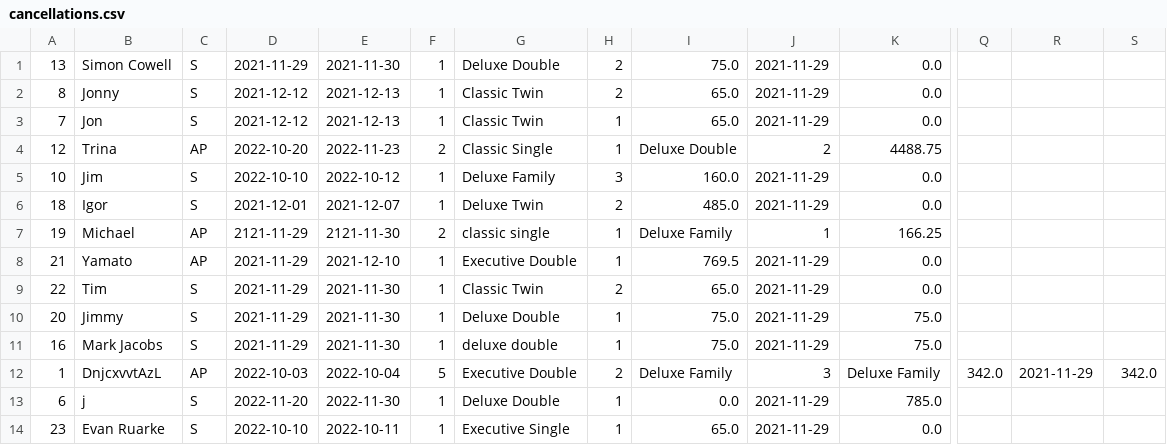
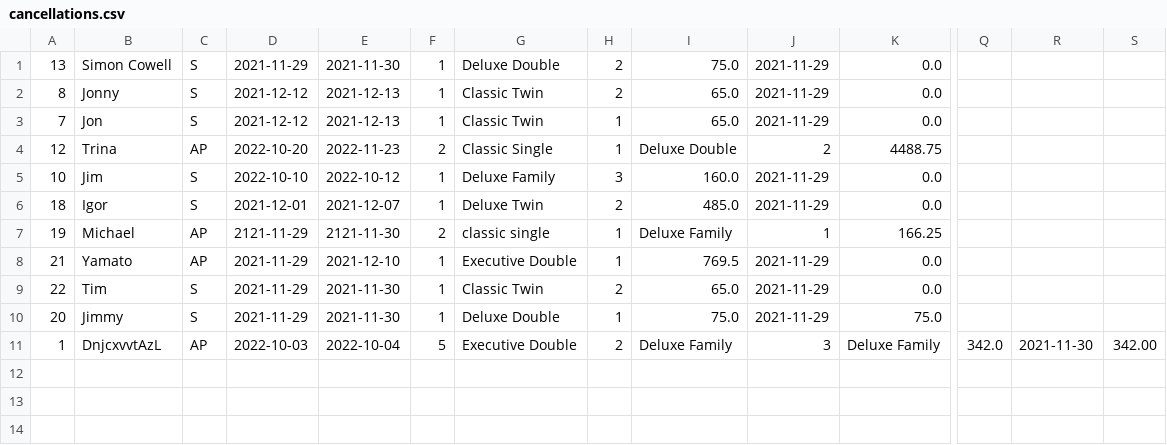
Before and after one commit to Jackobrien4555/Cs4013-project, a CSV file: reservations/cancellations.csv, drawn as a sheet; only a part is shown, gaps mark what is left out; removed rows and columns are numbered as before the commit, all else as after; rows hold the shown columns only; the diff names each change by its address in the sheet, - before the commit and + after, or states it on an @@ line.

```diff
--- a/reservations/cancellations.csv
+++ b/reservations/cancellations.csv
-row 11: 16 | Mark Jacobs | S | 2021-11-29 | 2021-11-30 | 1 | deluxe double | 1 | 75.0 | 2021-11-29 | 75.0
-R11: 2021-11-29
+R11: 2021-11-30
-S11: 342.0
+S11: 342.00
-row 13: 6 | j | S | 2022-11-20 | 2022-11-30 | 1 | Deluxe Double | 1 | 0.0 | 2021-11-29 | 785.0
-row 14: 23 | Evan Ruarke | S | 2022-10-10 | 2022-10-11 | 1 | Executive Single | 1 | 65.0 | 2021-11-29 | 0.0
```
Also changed, not shown: 3 other files.
